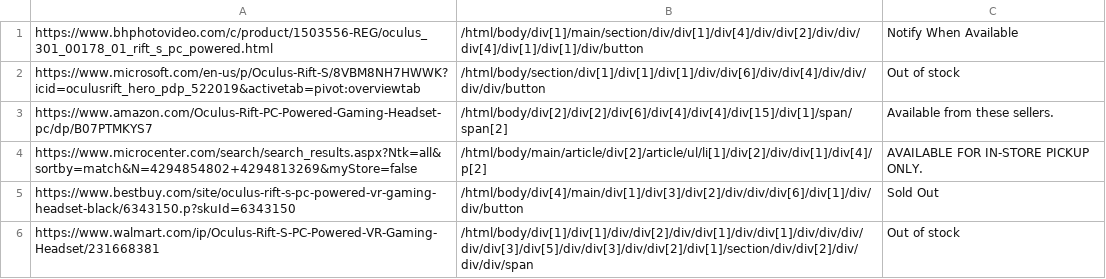
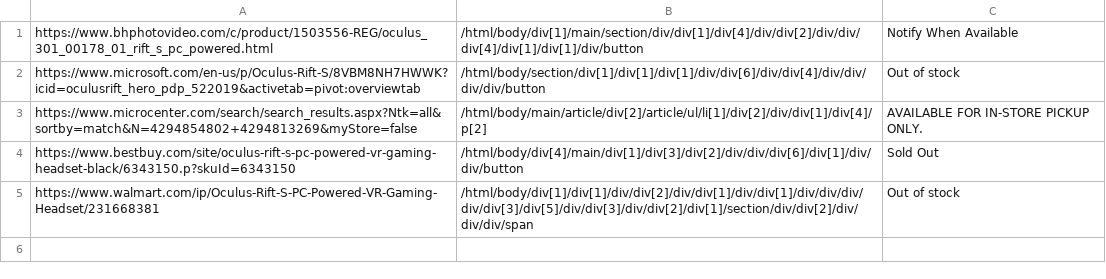
Before and after one commit to peluhapig/IWantVR, a CSV file: websiteList.csv, drawn as a sheet.

Commit message:
updated list

```diff
--- a/websiteList.csv
+++ b/websiteList.csv
@@ -2,3 +2,2 @@ https://www.bhphotovideo.com/c/product/1503556-REG/oculus_301_00178_01_rift_s_pc
 https://www.microsoft.com/en-us/p/Oculus-Rift-S/8VBM8NH7HWWK?icid=oculusrift_hero_pdp_522019&activetab=pivot:overviewtab, /html/body/section/div[1]/div[1]/div[1]/div/div[6]/div/div[4]/div/div/div/div/button, Out of stock
-https://www.amazon.com/Oculus-Rift-PC-Powered-Gaming-Headset-pc/dp/B07PTMKYS7, /html/body/div[2]/div[2]/div[6]/div[4]/div[4]/div[15]/div[1]/span/span[2], Available from these sellers.
 https://www.microcenter.com/search/search_results.aspx?Ntk=all&sortby=match&N=4294854802+4294813269&myStore=false, /html/body/main/article/div[2]/article/ul/li[1]/div[2]/div/div[1]/div[4]/p[2], AVAILABLE FOR IN-STORE PICKUP ONLY.
```
